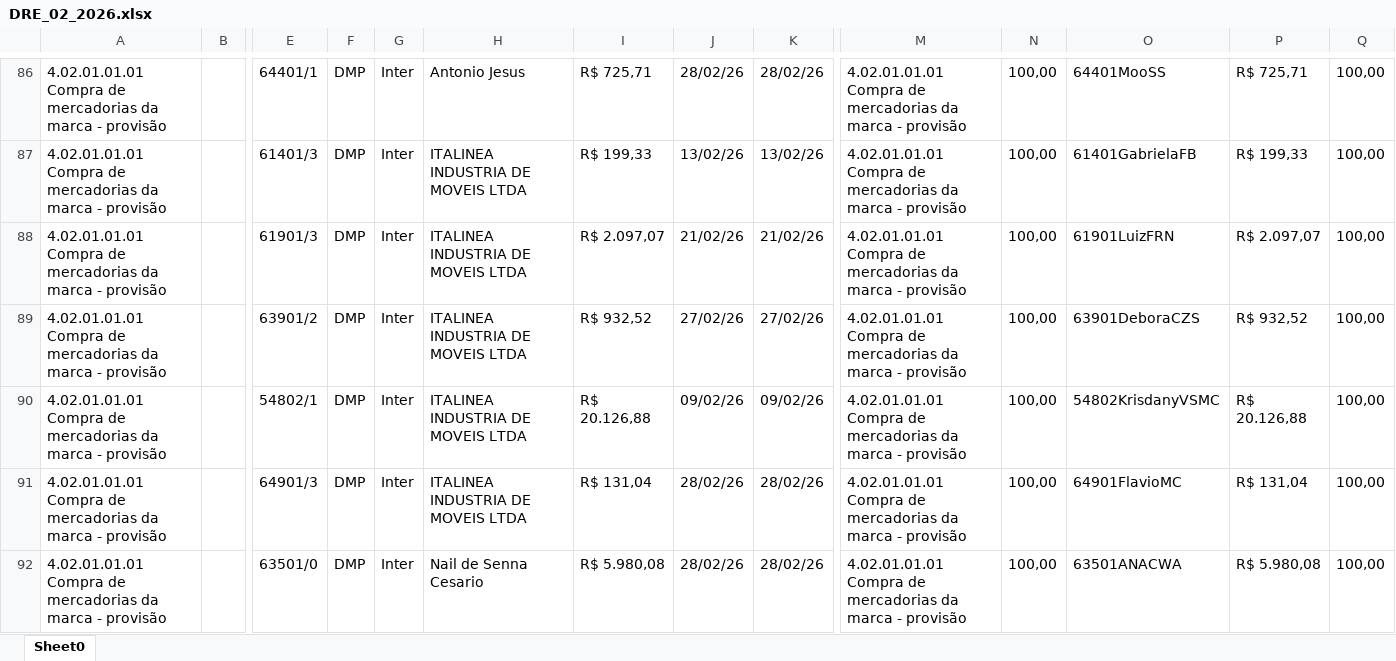
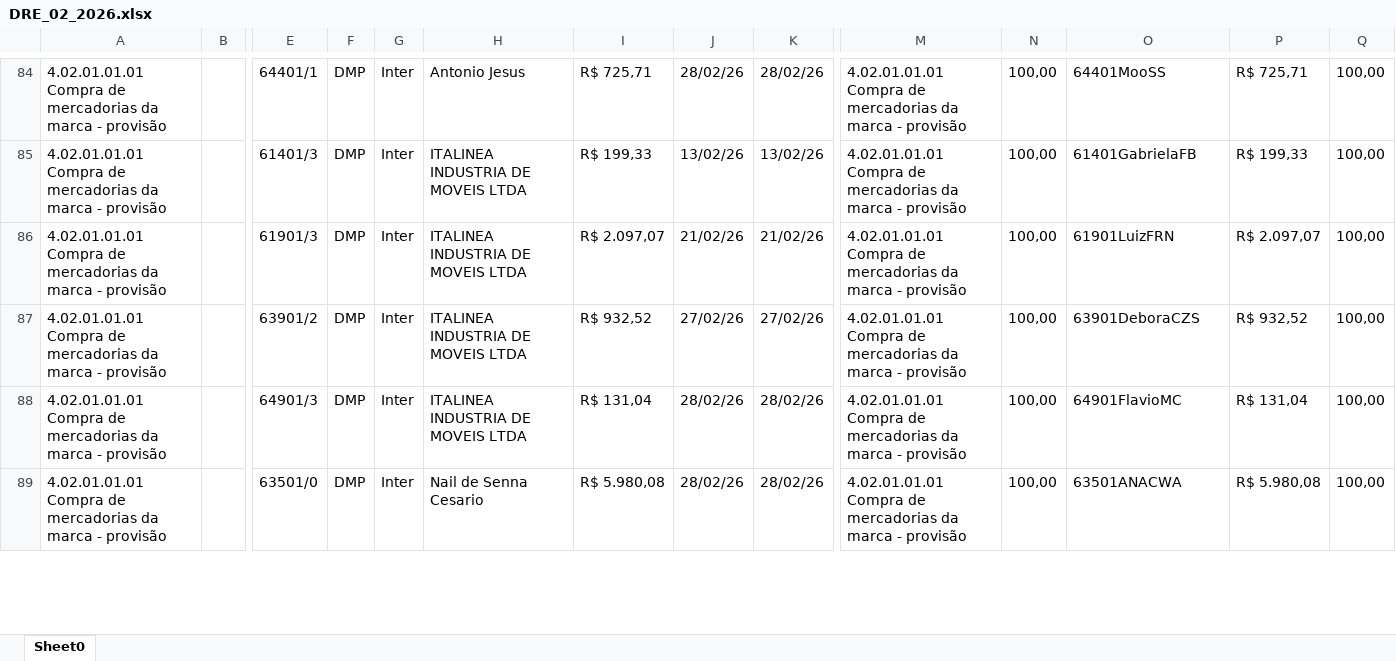
Before and after one commit to Basilio40/arquivos_ita, an Excel workbook: xlsx/dre/DRE_02_2026.xlsx, sheet Sheet0, drawn as a sheet; only a part is shown, gaps mark what is left out; values as stored, in another font and other column widths than the file's, no borders; removed rows and columns are numbered as before the commit, all else as after; rows hold the shown columns only; the diff covers the shown part only; the diff names each change by its address in the sheet, - before the commit and + after, or states it on an @@ line.

```diff
--- a/xlsx/dre/DRE_02_2026.xlsx (sheet Sheet0)
+++ b/xlsx/dre/DRE_02_2026.xlsx (sheet Sheet0)
-row 90: 4.02.01.01.01 Compra de mercadorias da marca - provisão |  | 54802/1 | DMP | Inter | ITALINEA INDUSTRIA DE MOVEIS LTDA | R$ 20.126,88 | 09/02/26 | 09/02/26 | 4.02.01.01.01 Compra de mercadorias da marca - provisão | 100,00 | 54802KrisdanyVSMC | R$ 20.126,88 | 100,00
```
Also changed, not shown: 1 added row, 3 moved rows and 7 edited cells elsewhere in this sheet, xlsx/carteira_mensal/Abr_2026.xlsx, xlsx/carteira_mensal/Jul_2026.xlsx, 21 other files.
